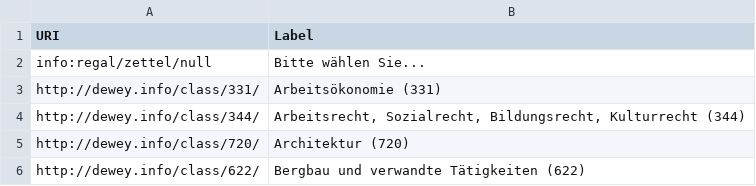
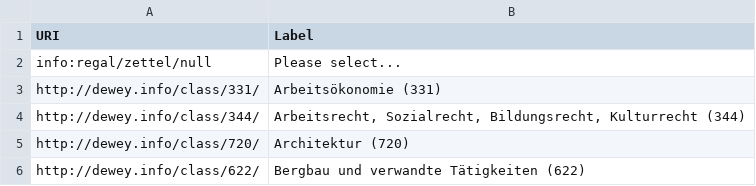
Before and after one commit to hbz/to.science.forms, a CSV file: conf/ddc.csv, drawn as a sheet; only a part is shown.

```diff
--- a/conf/ddc.csv
+++ b/conf/ddc.csv
@@ -1,3 +1,3 @@
 "URI","Label"
-"info:regal/zettel/null", "Bitte wählen Sie..."
+"info:regal/zettel/null", "Please select..."
 "http://dewey.info/class/331/","Arbeitsökonomie (331)"
```
Also changed, not shown: 4 other files.
